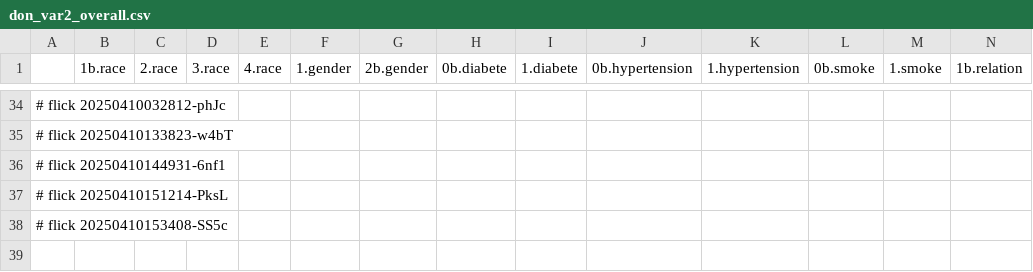
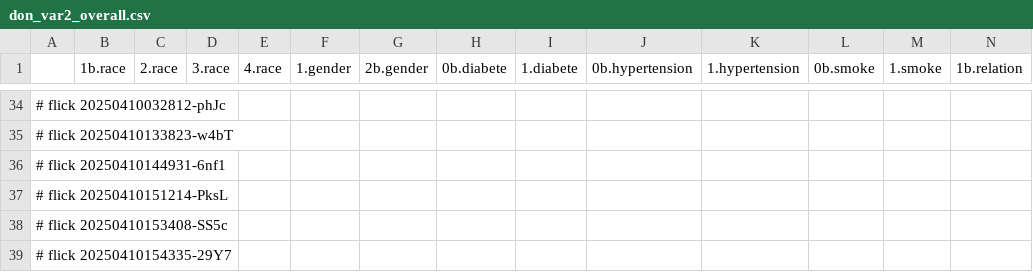
Before and after one commit to abikesa/phantom, a CSV file: kitabo/ensi/ukubona/donorcase/test3/assets/csv/don_var2_overall.csv, drawn as a sheet; only a part is shown, gaps mark what is left out; rows hold the shown columns only; the diff names each change by its address in the sheet, - before the commit and + after, or states it on an @@ line.

Commit message:
kitabo/ensi/ukubona/donorcase/test3/assets/csv/don_var2_overall.csv

```diff
--- a/kitabo/ensi/ukubona/donorcase/test3/assets/csv/don_var2_overall.csv
+++ b/kitabo/ensi/ukubona/donorcase/test3/assets/csv/don_var2_overall.csv
+row 39: # flick 20250410154335-29Y7
```
